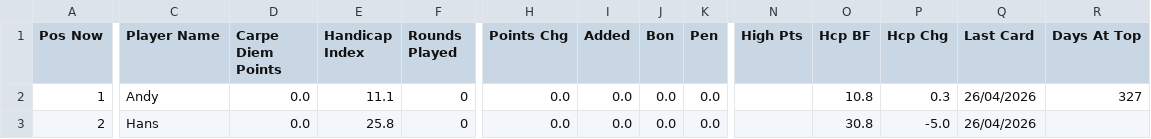
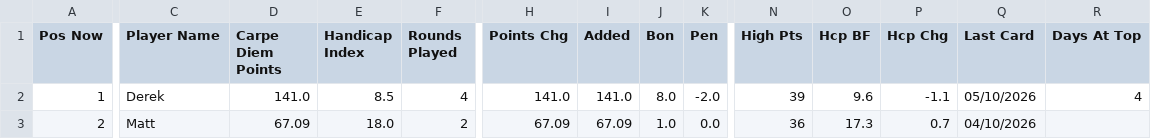
Before and after one commit to PeterM480/Putt-Nuts-Leaderboard, a CSV file: leaderboard_data.csv, drawn as a sheet; only a part is shown, gaps mark what is left out; the diff covers the shown part only; the diff names each change by its address in the sheet, - before the commit and + after, or states it on an @@ line.

Commit message:
Add files via upload

```diff
--- a/leaderboard_data.csv
+++ b/leaderboard_data.csv
-C2 (Player Name): Andy
+C2 (Player Name): Derek
-D2 (Carpe Diem Points): 0.0
+D2 (Carpe Diem Points): 141.0
-E2 (Handicap Index): 11.1
+E2 (Handicap Index): 8.5
-F2 (Rounds Played): 0
+F2 (Rounds Played): 4
-H2 (Points Chg): 0.0
+H2 (Points Chg): 141.0
-I2 (Added): 0.0
+I2 (Added): 141.0
-J2 (Bon): 0.0
+J2 (Bon): 8.0
-K2 (Pen): 0.0
+K2 (Pen): -2.0
-N2 (High Pts): (empty)
+N2 (High Pts): 39
-O2 (Hcp BF): 10.8
+O2 (Hcp BF): 9.6
-P2 (Hcp Chg): 0.3
+P2 (Hcp Chg): -1.1
-Q2 (Last Card): 26/04/2026
+Q2 (Last Card): 05/10/2026
-R2 (Days At Top): 327
+R2 (Days At Top): 4
-C3 (Player Name): Hans
+C3 (Player Name): Matt
-D3 (Carpe Diem Points): 0.0
+D3 (Carpe Diem Points): 67.09
-E3 (Handicap Index): 25.8
+E3 (Handicap Index): 18.0
-F3 (Rounds Played): 0
+F3 (Rounds Played): 2
-H3 (Points Chg): 0.0
+H3 (Points Chg): 67.09
-I3 (Added): 0.0
+I3 (Added): 67.09
-J3 (Bon): 0.0
+J3 (Bon): 1.0
-N3 (High Pts): (empty)
+N3 (High Pts): 36
-O3 (Hcp BF): 30.8
+O3 (Hcp BF): 17.3
-P3 (Hcp Chg): -5.0
+P3 (Hcp Chg): 0.7
-Q3 (Last Card): 26/04/2026
+Q3 (Last Card): 04/10/2026
```
Also changed, not shown: 97 edited cells elsewhere in this file.
